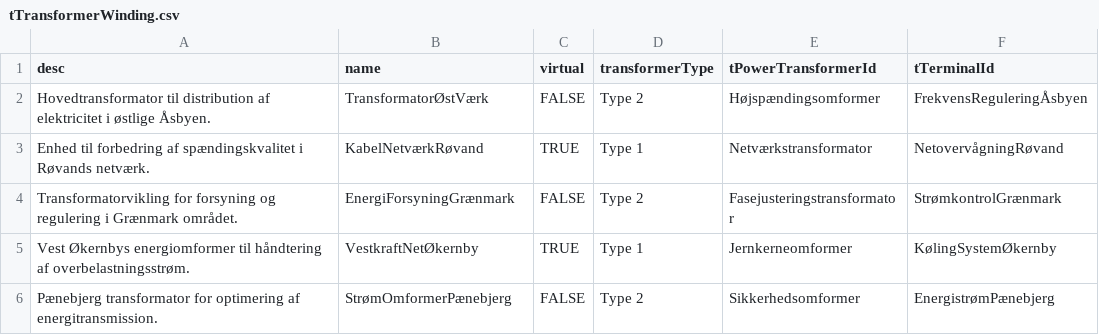
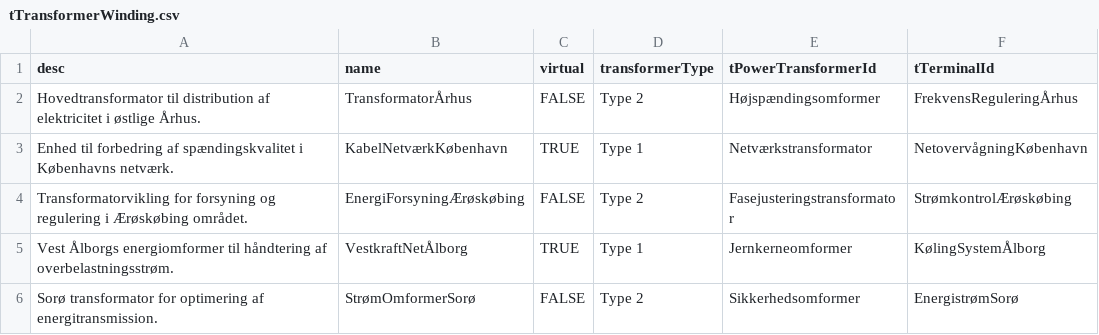
Before and after one commit to Frederikh1/cim_ontology, a CSV file: IEC_Data/tTransformerWinding.csv, drawn as a sheet.

Commit message:
Update tTransformerWinding.csv

```diff
--- a/IEC_Data/tTransformerWinding.csv
+++ b/IEC_Data/tTransformerWinding.csv
@@ -1,6 +1,6 @@
 desc,name,virtual,transformerType,tPowerTransformerId,tTerminalId
-"Hovedtransformator til distribution af elektricitet i østlige Åsbyen.",TransformatorØstVærk,FALSE,Type 2,Højspændingsomformer,"FrekvensReguleringÅsbyen"
-"Enhed til forbedring af spændingskvalitet i Røvands netværk.",KabelNetværkRøvand,TRUE,Type 1,Netværkstransformator,"NetovervågningRøvand"
-"Transformatorvikling for forsyning og regulering i Grænmark området.",EnergiForsyningGrænmark,FALSE,Type 2,Fasejusteringstransformator,"StrømkontrolGrænmark"
-"Vest Økernbys energiomformer til håndtering af overbelastningsstrøm.",VestkraftNetØkernby,TRUE,Type 1,Jernkerneomformer,"KølingSystemØkernby"
-"Pænebjerg transformator for optimering af energitransmission.",StrømOmformerPænebjerg,FALSE,Type 2,Sikkerhedsomformer,"EnergistrømPænebjerg"
+"Hovedtransformator til distribution af elektricitet i østlige Århus.",TransformatorÅrhus,FALSE,Type 2,Højspændingsomformer,"FrekvensReguleringÅrhus"
+"Enhed til forbedring af spændingskvalitet i Københavns netværk.",KabelNetværkKøbenhavn,TRUE,Type 1,Netværkstransformator,"NetovervågningKøbenhavn"
+"Transformatorvikling for forsyning og regulering i Ærøskøbing området.",EnergiForsyningÆrøskøbing,FALSE,Type 2,Fasejusteringstransformator,"StrømkontrolÆrøskøbing"
+"Vest Ålborgs energiomformer til håndtering af overbelastningsstrøm.",VestkraftNetÅlborg,TRUE,Type 1,Jernkerneomformer,"KølingSystemÅlborg"
+"Sorø transformator for optimering af energitransmission.",StrømOmformerSorø,FALSE,Type 2,Sikkerhedsomformer,"EnergistrømSorø"
```
